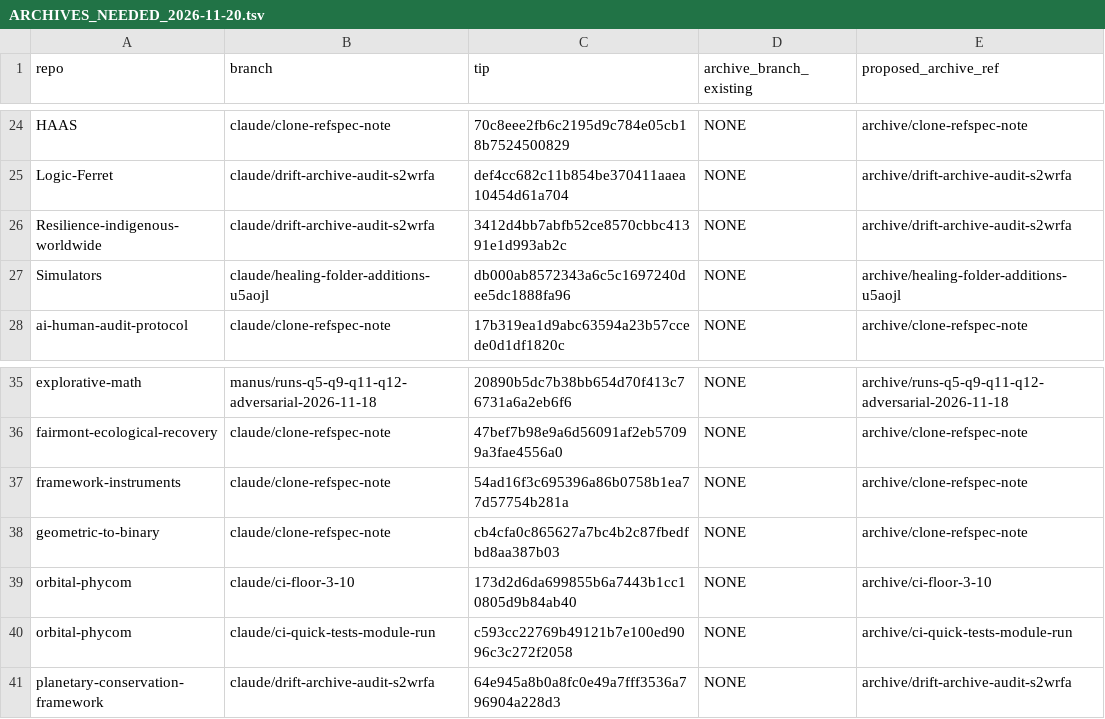
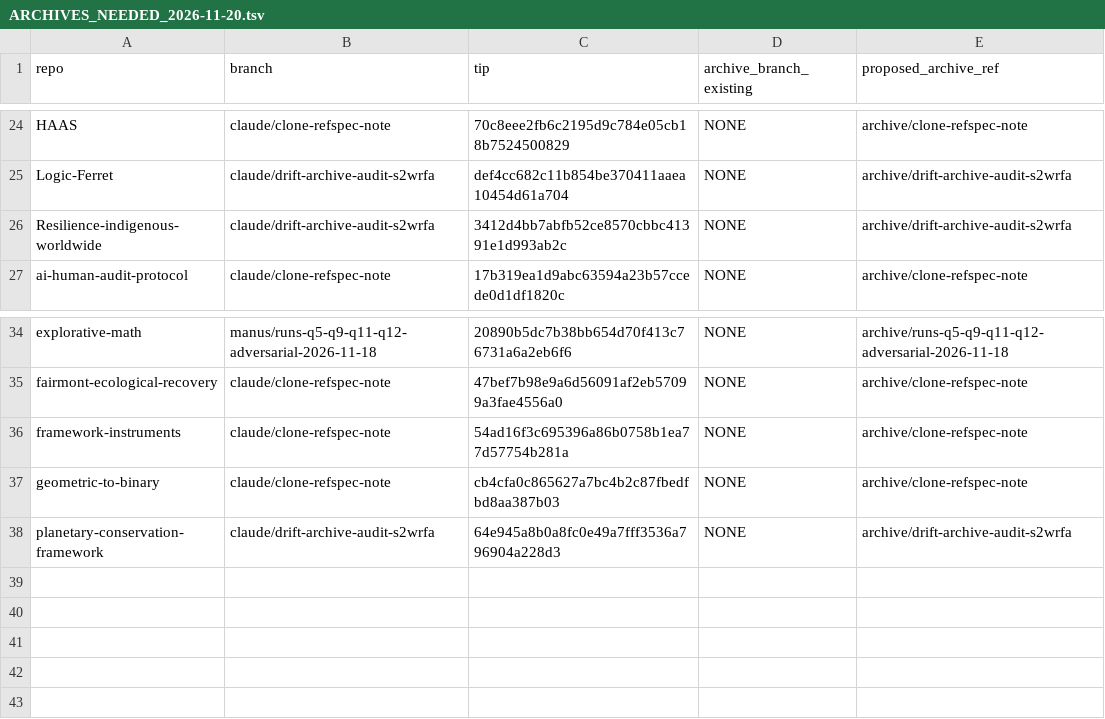
Before and after one commit to JinnZ2/Simulators, a TSV file: studies/cleanup/ARCHIVES_NEEDED_2026-11-20.tsv, drawn as a sheet; only a part is shown, gaps mark what is left out.

```diff
--- a/studies/cleanup/ARCHIVES_NEEDED_2026-11-20.tsv
+++ b/studies/cleanup/ARCHIVES_NEEDED_2026-11-20.tsv
@@ -26,3 +26,2 @@ Logic-Ferret	claude/drift-archive-audit-s2wrfa	def4cc682c11b854be370411aaea10454
 Resilience-indigenous-worldwide	claude/drift-archive-audit-s2wrfa	3412d4bb7abfb52ce8570cbbc41391e1d993ab2c	NONE	archive/drift-archive-audit-s2wrfa
-Simulators	claude/healing-folder-additions-u5aojl	db000ab8572343a6c5c1697240dee5dc1888fa96	NONE	archive/healing-folder-additions-u5aojl
 ai-human-audit-protocol	claude/clone-refspec-note	17b319ea1d9abc63594a23b57ccede0d1df1820c	NONE	archive/clone-refspec-note
@@ -38,4 +37,2 @@ framework-instruments	claude/clone-refspec-note	54ad16f3c695396a86b0758b1ea77d57
 geometric-to-binary	claude/clone-refspec-note	cb4cfa0c865627a7bc4b2c87fbedfbd8aa387b03	NONE	archive/clone-refspec-note
-orbital-phycom	claude/ci-floor-3-10	173d2d6da699855b6a7443b1cc10805d9b84ab40	NONE	archive/ci-floor-3-10
-orbital-phycom	claude/ci-quick-tests-module-run	c593cc22769b49121b7e100ed9096c3c272f2058	NONE	archive/ci-quick-tests-module-run
 planetary-conservation-framework	claude/drift-archive-audit-s2wrfa	64e945a8b0a8fc0e49a7fff3536a796904a228d3	NONE	archive/drift-archive-audit-s2wrfa
```
Also changed, not shown: 5 other files.
